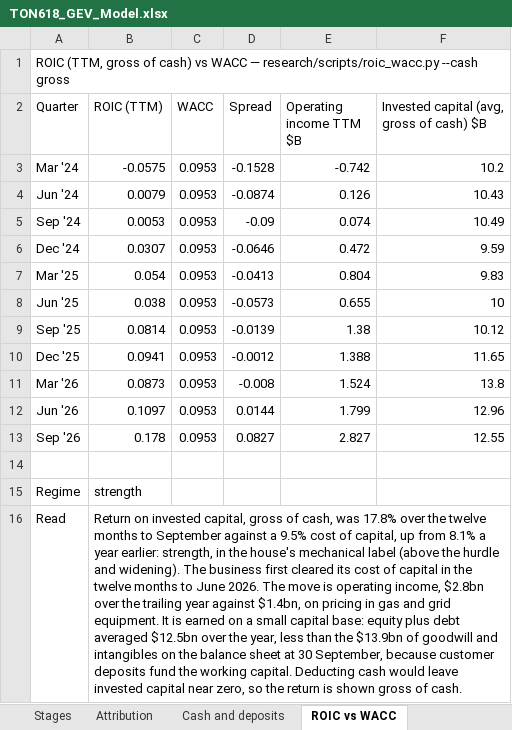
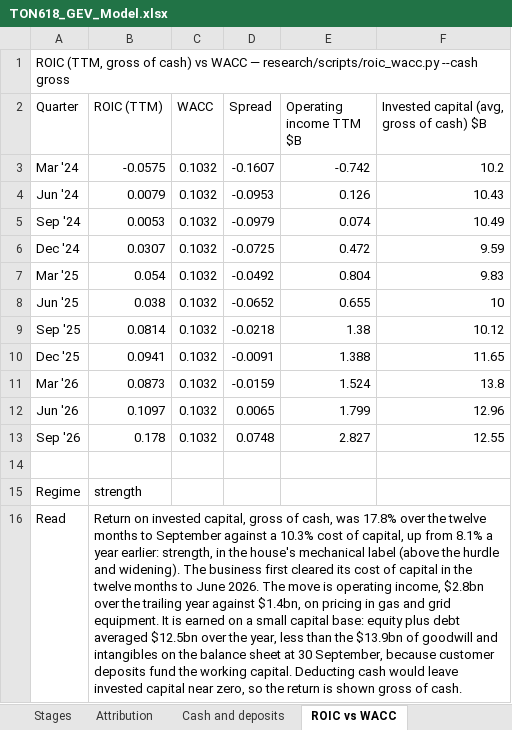
Before and after one commit to Keythb/ton618-research, an Excel workbook: gev-q3-update/TON618_GEV_Model.xlsx, sheet ROIC vs WACC, drawn as a sheet; values as stored, in another font and other column widths than the file's, no borders; the diff names each change by its address in the sheet, - before the commit and + after, or states it on an @@ line.

```diff
--- a/gev-q3-update/TON618_GEV_Model.xlsx (sheet ROIC vs WACC)
+++ b/gev-q3-update/TON618_GEV_Model.xlsx (sheet ROIC vs WACC)
-C3:C13 (WACC): 0.0953
+C3:C13 (WACC): 0.1032
-D3 (Spread): -0.1528
+D3 (Spread): -0.1607
-D4 (Spread): -0.0874
+D4 (Spread): -0.0953
-D5 (Spread): -0.09
+D5 (Spread): -0.0979
-D6 (Spread): -0.0646
+D6 (Spread): -0.0725
-D7 (Spread): -0.0413
+D7 (Spread): -0.0492
-D8 (Spread): -0.0573
+D8 (Spread): -0.0652
-D9 (Spread): -0.0139
+D9 (Spread): -0.0218
-D10 (Spread): -0.0012
+D10 (Spread): -0.0091
-D11 (Spread): -0.008
+D11 (Spread): -0.0159
-D12 (Spread): 0.0144
+D12 (Spread): 0.0065
-D13 (Spread): 0.0827
+D13 (Spread): 0.0748
-B16 (ROIC (TTM)): …against a 9.5% cost of…
+B16 (ROIC (TTM)): …against a 10.3% cost of…
```
Also changed, not shown: sheet Stages, sheet Attribution, sheet Scenarios, sheet Summary, sheet Cash and deposits, sheet Inputs.
